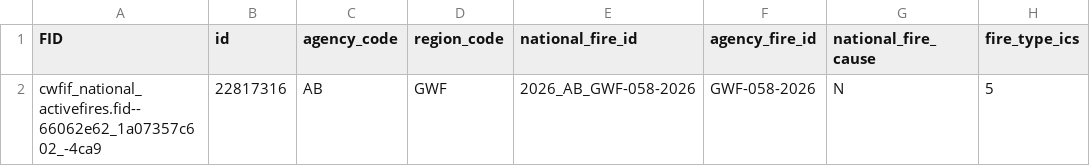
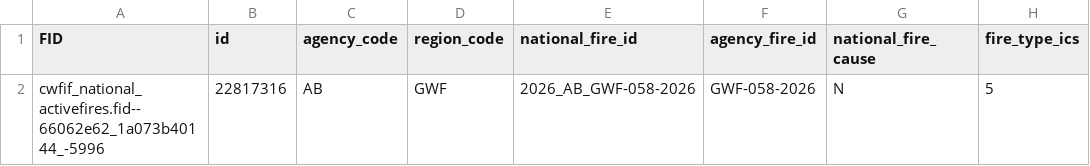
Before and after one commit to jagius/cda-air-quality-compiler, a CSV file: docs/active_fires_ab.csv, drawn as a sheet; only a part is shown; the diff names each change by its address in the sheet, - before the commit and + after, or states it on an @@ line.

```diff
--- a/docs/active_fires_ab.csv
+++ b/docs/active_fires_ab.csv
-A2 (FID): cwfif_national_activefires.fid--66062e62_1a07357c602_-4ca9
+A2 (FID): cwfif_national_activefires.fid--66062e62_1a073b40144_-5996
```
Also changed, not shown: docs/active_fires.csv, docs/active_fires_bc.csv, 8 other files.
